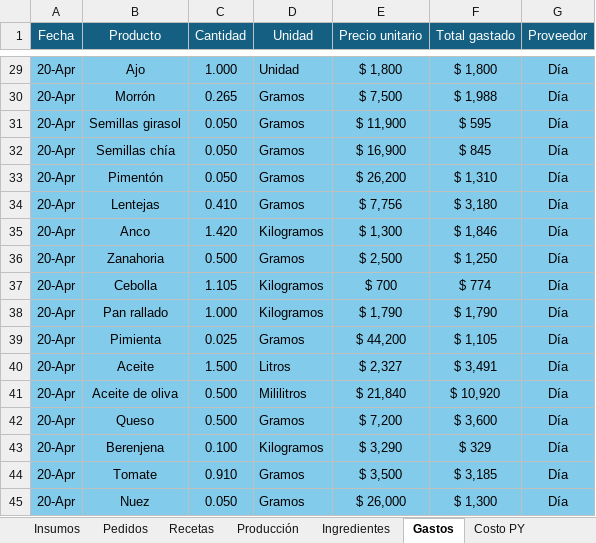
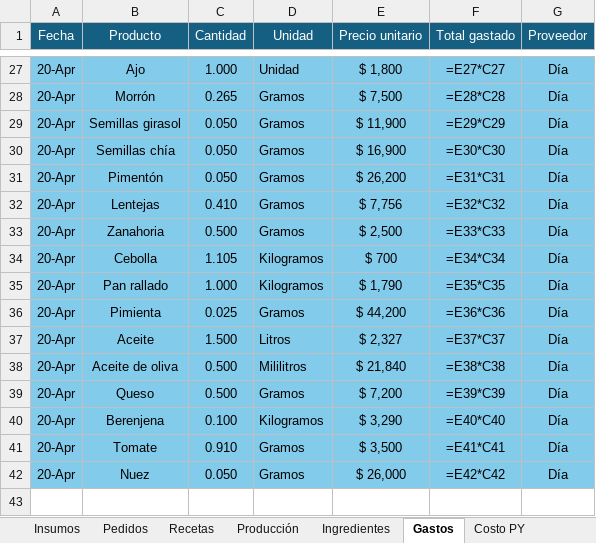
Before and after one commit to AgustinaNunez98/control-ventas-stock, an Excel workbook: Gastos y ganancias - copia.xlsx, sheet Gastos, drawn as a sheet; only a part is shown, gaps mark what is left out; values as stored, in another font and other column widths than the file's, no borders; formulas without a stored value are shown as written; removed rows and columns are numbered as before the commit, all else as after; the diff covers the shown part only; the diff names each change by its address in the sheet, - before the commit and + after, or states it on an @@ line.

```diff
--- a/Gastos y ganancias - copia.xlsx (sheet Gastos)
+++ b/Gastos y ganancias - copia.xlsx (sheet Gastos)
-F27 (Total gastado): $ 1,800
+F27 (Total gastado): =E27*C27
-F28 (Total gastado): $ 1,988
+F28 (Total gastado): =E28*C28
-F29 (Total gastado): $ 595
+F29 (Total gastado): =E29*C29
-F30 (Total gastado): $ 845
+F30 (Total gastado): =E30*C30
-F31 (Total gastado): $ 1,310
+F31 (Total gastado): =E31*C31
-F32 (Total gastado): $ 3,180
+F32 (Total gastado): =E32*C32
-row 35: 20-Apr | Anco | 1.420 | Kilogramos | $ 1,300 | $ 1,846 | Día
-F33 (Total gastado): $ 1,250
+F33 (Total gastado): =E33*C33
-F34 (Total gastado): $ 774
+F34 (Total gastado): =E34*C34
-F35 (Total gastado): $ 1,790
+F35 (Total gastado): =E35*C35
-F36 (Total gastado): $ 1,105
+F36 (Total gastado): =E36*C36
-F37 (Total gastado): $ 3,491
+F37 (Total gastado): =E37*C37
-F38 (Total gastado): $ 10,920
+F38 (Total gastado): =E38*C38
-F39 (Total gastado): $ 3,600
+F39 (Total gastado): =E39*C39
-F40 (Total gastado): $ 329
+F40 (Total gastado): =E40*C40
-F41 (Total gastado): $ 3,185
+F41 (Total gastado): =E41*C41
-F42 (Total gastado): $ 1,300
+F42 (Total gastado): =E42*C42
```
Also changed, not shown: 2 removed rows and 27 edited cells elsewhere in this sheet, sheet Recetas, sheet Movimientos, sheet Recetas Costeadas, sheet Ingredientes, sheet Costo PY, sheet Insumos, 3 more sheets, formulas that keep their value, 1 other file.
